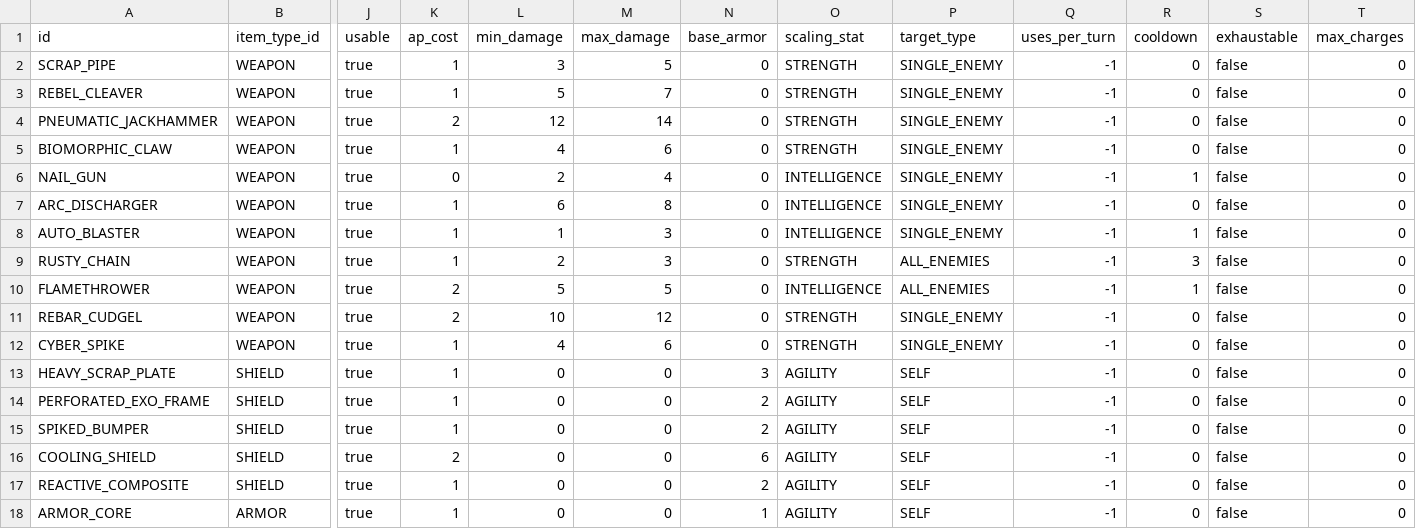
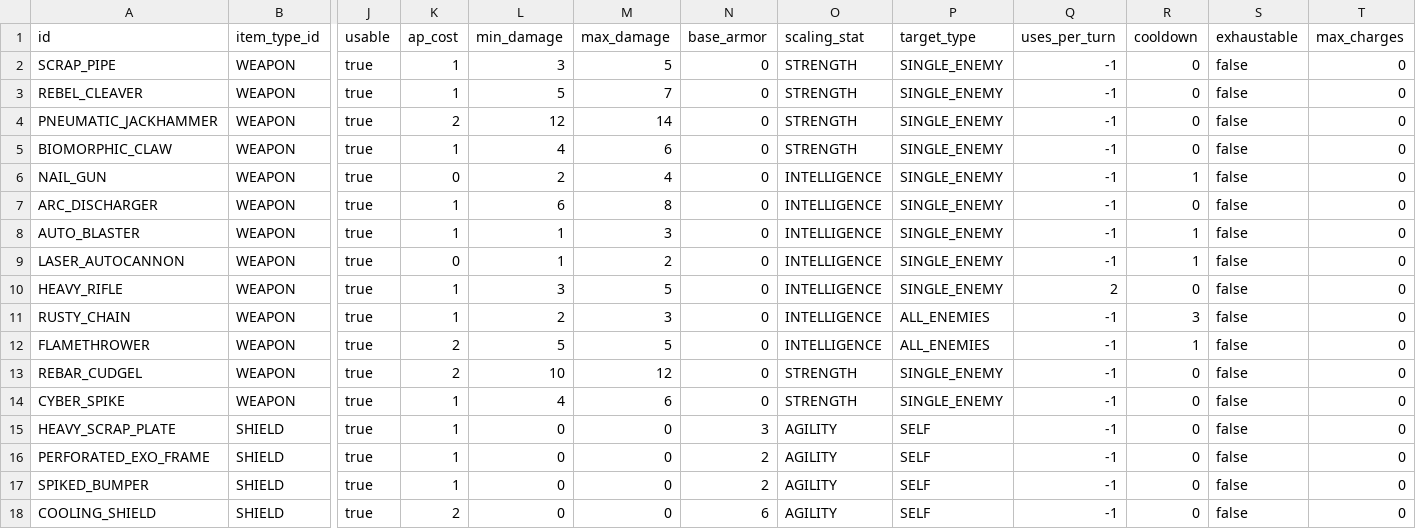
Before and after one commit to vtyurin89/framewrack_v1, a CSV file: data/items.csv, drawn as a sheet; only a part is shown, gaps mark what is left out; the shorter side is filled out with more unchanged rows; addresses are those after the commit; rows hold the shown columns only; the diff names each change by its address in the sheet, - before the commit and + after, or states it on an @@ line.

```diff
--- a/data/items.csv
+++ b/data/items.csv
+row 9: LASER_AUTOCANNON | WEAPON | true | 0 | 1 | 2 | 0 | INTELLIGENCE | SINGLE_ENEMY | -1 | 1 | false | 0
+row 10: HEAVY_RIFLE | WEAPON | true | 1 | 3 | 5 | 0 | INTELLIGENCE | SINGLE_ENEMY | 2 | 0 | false | 0
-O11 (scaling_stat): STRENGTH
+O11 (scaling_stat): INTELLIGENCE
```
Also changed, not shown: data/traits.csv, translations/traits.csv, 4 other files.
